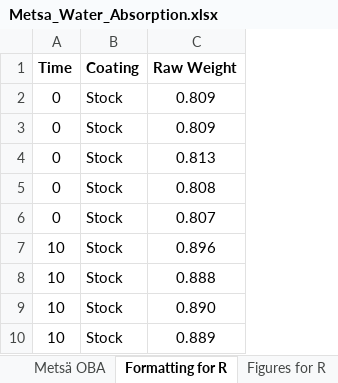
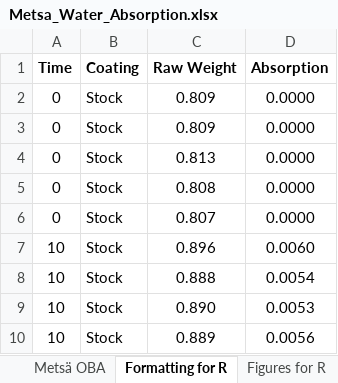
Before and after one commit to MLanning314/graphene-oxide-paper-coatings, an Excel workbook: Metsa_Water_Absorption.xlsx, sheet Formatting for R, drawn as a sheet; only a part is shown; values as stored, in another font and other column widths than the file's, no borders; the diff names each change by its address in the sheet, - before the commit and + after, or states it on an @@ line.

Commit message:
cleaning datasets

```diff
--- a/Metsa_Water_Absorption.xlsx (sheet Formatting for R)
+++ b/Metsa_Water_Absorption.xlsx (sheet Formatting for R)
+column D (Absorption), rows 2-10: 0.0000 | 0.0000 | 0.0000 | 0.0000 | 0.0000 | 0.0060 | 0.0054 | 0.0053 | 0.0056
```
Also changed, not shown: 4 other files.
